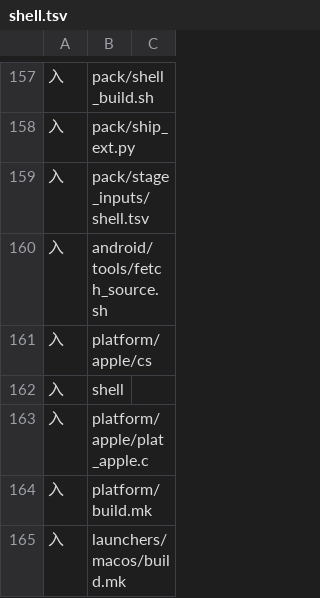
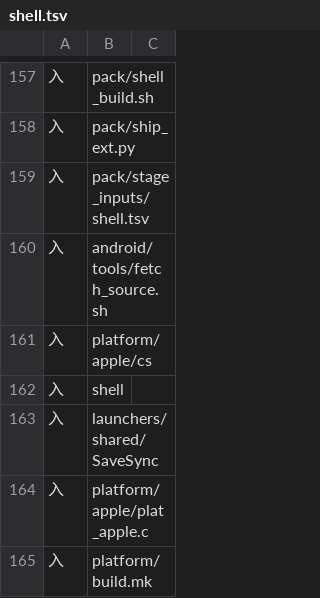
Before and after one commit to 642223522/S2Arm, a TSV file: pack/stage_inputs/shell.tsv, drawn as a sheet; only a part is shown, gaps mark what is left out; the shorter side is filled out with more unchanged rows; the diff names each change by its address in the sheet, - before the commit and + after, or states it on an @@ line.

```diff
--- a/pack/stage_inputs/shell.tsv
+++ b/pack/stage_inputs/shell.tsv
+row 163: 入 | launchers/shared/SaveSync
```
Also changed, not shown: 27 other files.
